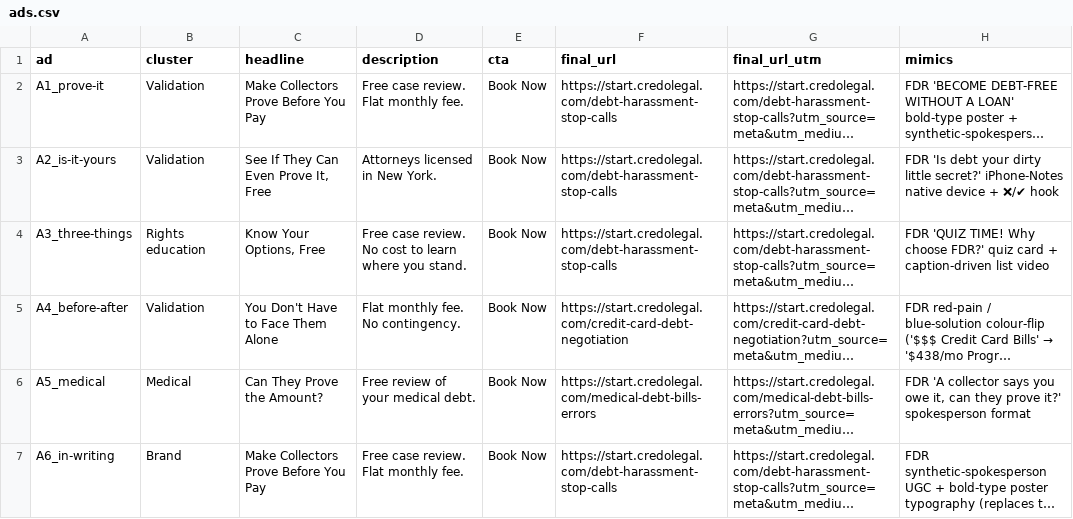
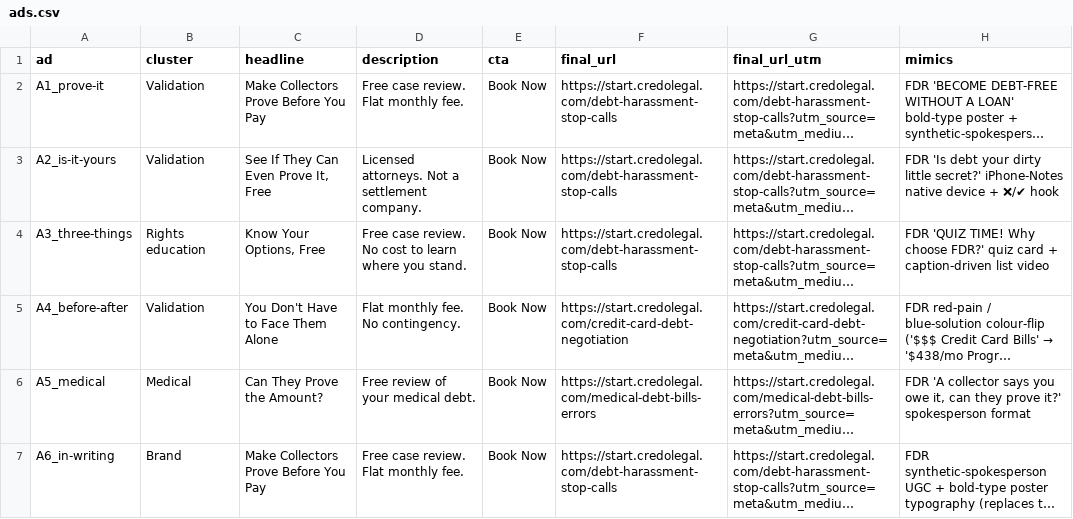
Before and after one commit to 2-human/credo-public-meta-ads-preview, a CSV file: handoff/meta-competitive-v1/copy/ads.csv, drawn as a sheet; long unchanged cells end in …; the diff names each change by its address in the sheet, - before the commit and + after, or states it on an @@ line.

```diff
--- a/handoff/meta-competitive-v1/copy/ads.csv
+++ b/handoff/meta-competitive-v1/copy/ads.csv
-D3 (description): Attorneys licensed in New York.
+D3 (description): Licensed attorneys. Not a settlement company.
```
Also changed, not shown: handoff/meta-competitive-v1/copy/bodies.csv, 8 other files.
